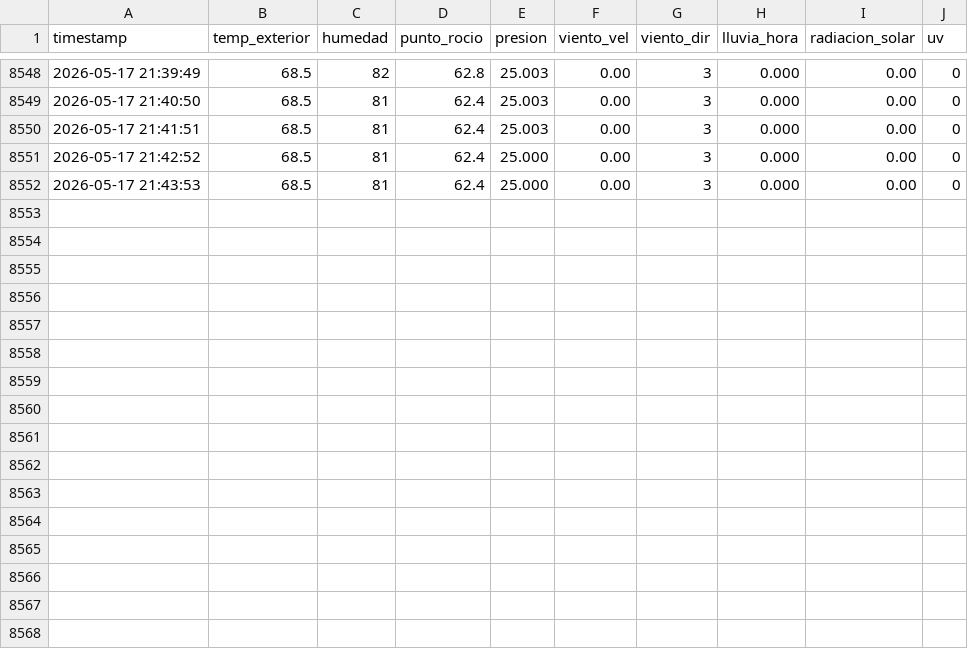
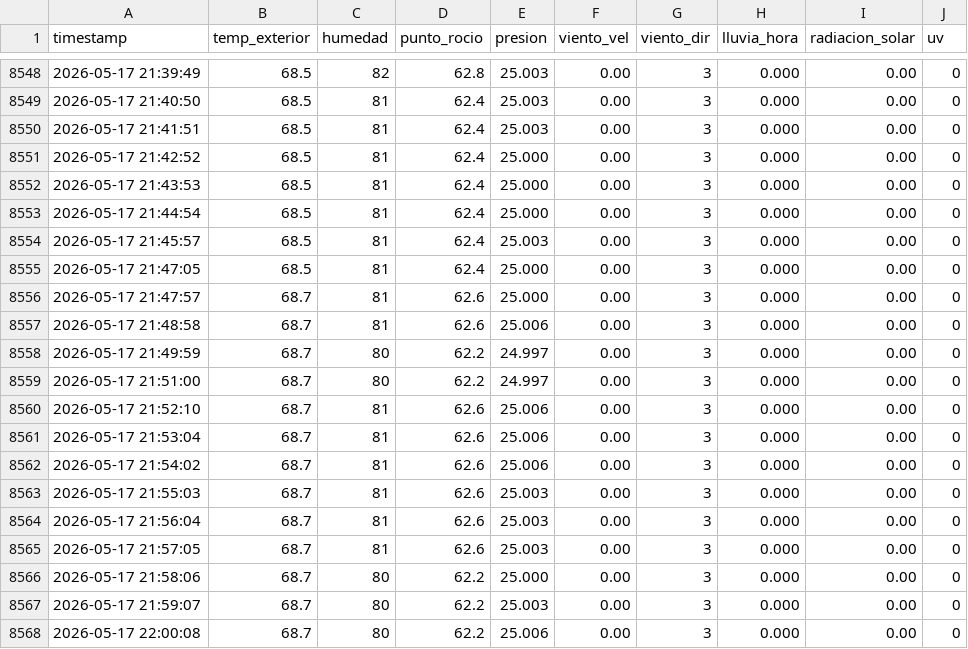
Before and after one commit to EdwinKestler/awa05-telemetria, a CSV file: data/raw/clima_raw.csv, drawn as a sheet; only a part is shown, gaps mark what is left out; the diff names each change by its address in the sheet, - before the commit and + after, or states it on an @@ line.

Commit message:
Actualizacion automatica 2026-05-17 22:00:18

```diff
--- a/data/raw/clima_raw.csv
+++ b/data/raw/clima_raw.csv
+row 8553: 2026-05-17 21:44:54 | 68.5 | 81 | 62.4 | 25.000 | 0.00 | 3 | 0.000 | 0.00 | 0
+row 8554: 2026-05-17 21:45:57 | 68.5 | 81 | 62.4 | 25.003 | 0.00 | 3 | 0.000 | 0.00 | 0
+row 8555: 2026-05-17 21:47:05 | 68.5 | 81 | 62.4 | 25.000 | 0.00 | 3 | 0.000 | 0.00 | 0
+row 8556: 2026-05-17 21:47:57 | 68.7 | 81 | 62.6 | 25.000 | 0.00 | 3 | 0.000 | 0.00 | 0
+row 8557: 2026-05-17 21:48:58 | 68.7 | 81 | 62.6 | 25.006 | 0.00 | 3 | 0.000 | 0.00 | 0
+row 8558: 2026-05-17 21:49:59 | 68.7 | 80 | 62.2 | 24.997 | 0.00 | 3 | 0.000 | 0.00 | 0
+row 8559: 2026-05-17 21:51:00 | 68.7 | 80 | 62.2 | 24.997 | 0.00 | 3 | 0.000 | 0.00 | 0
+row 8560: 2026-05-17 21:52:10 | 68.7 | 81 | 62.6 | 25.006 | 0.00 | 3 | 0.000 | 0.00 | 0
+row 8561: 2026-05-17 21:53:04 | 68.7 | 81 | 62.6 | 25.006 | 0.00 | 3 | 0.000 | 0.00 | 0
+row 8562: 2026-05-17 21:54:02 | 68.7 | 81 | 62.6 | 25.006 | 0.00 | 3 | 0.000 | 0.00 | 0
+row 8563: 2026-05-17 21:55:03 | 68.7 | 81 | 62.6 | 25.003 | 0.00 | 3 | 0.000 | 0.00 | 0
+row 8564: 2026-05-17 21:56:04 | 68.7 | 81 | 62.6 | 25.003 | 0.00 | 3 | 0.000 | 0.00 | 0
+row 8565: 2026-05-17 21:57:05 | 68.7 | 81 | 62.6 | 25.003 | 0.00 | 3 | 0.000 | 0.00 | 0
+row 8566: 2026-05-17 21:58:06 | 68.7 | 80 | 62.2 | 25.000 | 0.00 | 3 | 0.000 | 0.00 | 0
+row 8567: 2026-05-17 21:59:07 | 68.7 | 80 | 62.2 | 25.003 | 0.00 | 3 | 0.000 | 0.00 | 0
+row 8568: 2026-05-17 22:00:08 | 68.7 | 80 | 62.2 | 25.006 | 0.00 | 3 | 0.000 | 0.00 | 0
```
